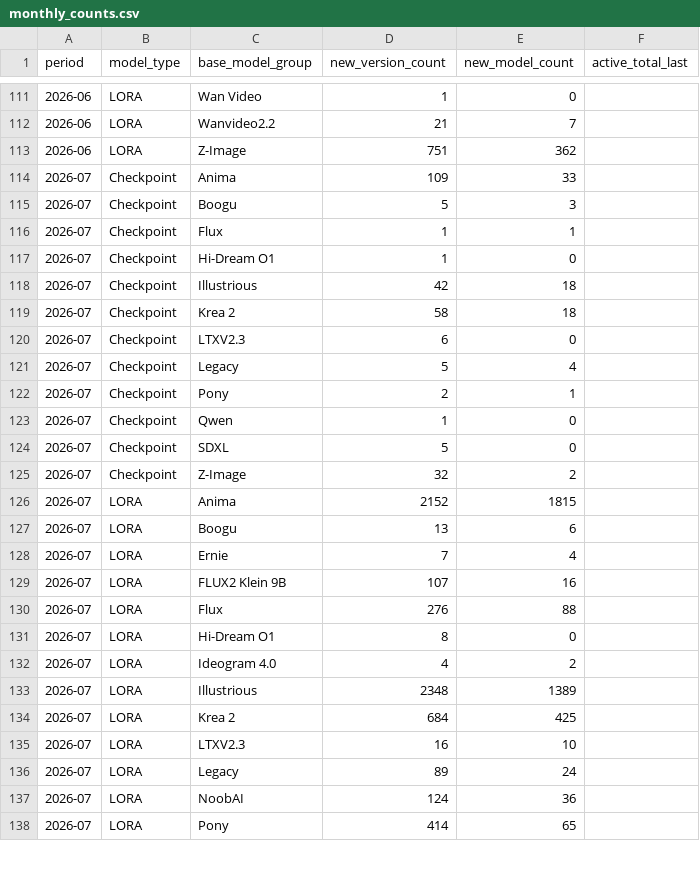
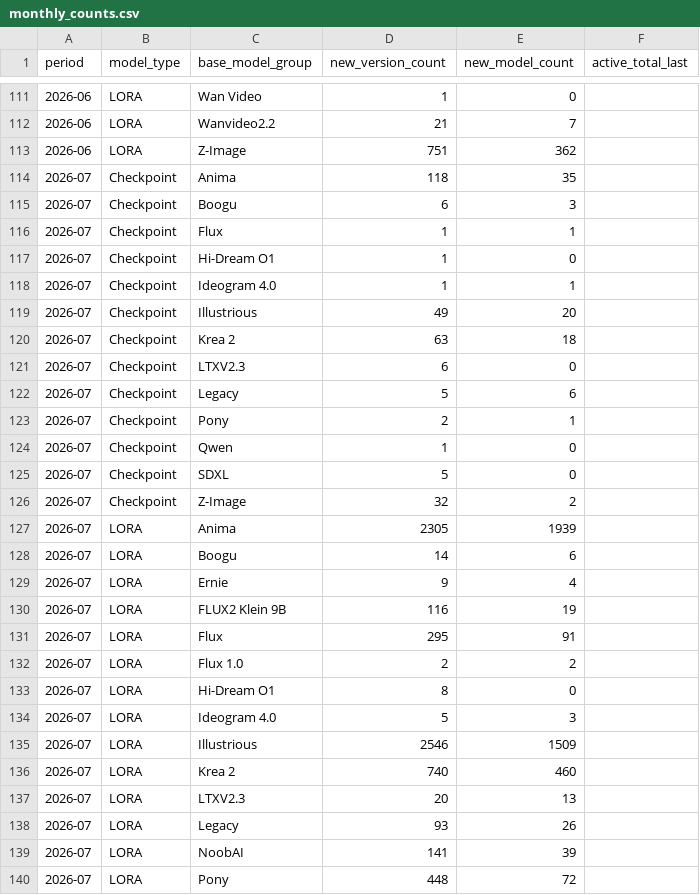
Before and after one commit to Shiba-2-shiba/civiresearch-experimental, a CSV file: data/exports/monthly_counts.csv, drawn as a sheet; only a part is shown, gaps mark what is left out; the diff covers the shown part only.

```diff
--- a/data/exports/monthly_counts.csv
+++ b/data/exports/monthly_counts.csv
@@ -113,10 +113,11 @@ period,model_type,base_model_group,new_version_count,new_model_count,active_tota
 2026-06,LORA,Z-Image,751,362,
-2026-07,Checkpoint,Anima,109,33,
-2026-07,Checkpoint,Boogu,5,3,
+2026-07,Checkpoint,Anima,118,35,
+2026-07,Checkpoint,Boogu,6,3,
 2026-07,Checkpoint,Flux,1,1,
 2026-07,Checkpoint,Hi-Dream O1,1,0,
-2026-07,Checkpoint,Illustrious,42,18,
-2026-07,Checkpoint,Krea 2,58,18,
+2026-07,Checkpoint,Ideogram 4.0,1,1,
+2026-07,Checkpoint,Illustrious,49,20,
+2026-07,Checkpoint,Krea 2,63,18,
 2026-07,Checkpoint,LTXV2.3,6,0,
-2026-07,Checkpoint,Legacy,5,4,
+2026-07,Checkpoint,Legacy,5,6,
 2026-07,Checkpoint,Pony,2,1,
@@ -125,14 +126,15 @@ period,model_type,base_model_group,new_version_count,new_model_count,active_tota
 2026-07,Checkpoint,Z-Image,32,2,
-2026-07,LORA,Anima,2152,1815,
-2026-07,LORA,Boogu,13,6,
-2026-07,LORA,Ernie,7,4,
-2026-07,LORA,FLUX2 Klein 9B,107,16,
-2026-07,LORA,Flux,276,88,
+2026-07,LORA,Anima,2305,1939,
+2026-07,LORA,Boogu,14,6,
+2026-07,LORA,Ernie,9,4,
+2026-07,LORA,FLUX2 Klein 9B,116,19,
+2026-07,LORA,Flux,295,91,
+2026-07,LORA,Flux 1.0,2,2,
 2026-07,LORA,Hi-Dream O1,8,0,
-2026-07,LORA,Ideogram 4.0,4,2,
-2026-07,LORA,Illustrious,2348,1389,
-2026-07,LORA,Krea 2,684,425,
-2026-07,LORA,LTXV2.3,16,10,
-2026-07,LORA,Legacy,89,24,
-2026-07,LORA,NoobAI,124,36,
-2026-07,LORA,Pony,414,65,
+2026-07,LORA,Ideogram 4.0,5,3,
+2026-07,LORA,Illustrious,2546,1509,
+2026-07,LORA,Krea 2,740,460,
+2026-07,LORA,LTXV2.3,20,13,
+2026-07,LORA,Legacy,93,26,
+2026-07,LORA,NoobAI,141,39,
+2026-07,LORA,Pony,448,72,
```
Also changed, not shown: 7 edited cells elsewhere in this file, data/daily_counts.csv, data/exports/base_model_audit.csv, 2 other files.
